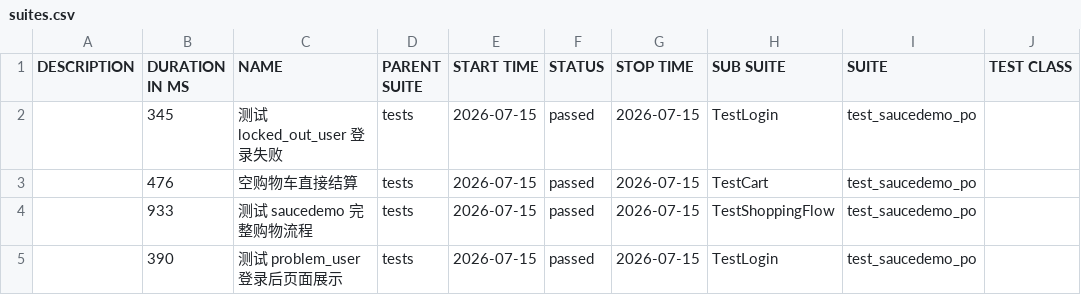
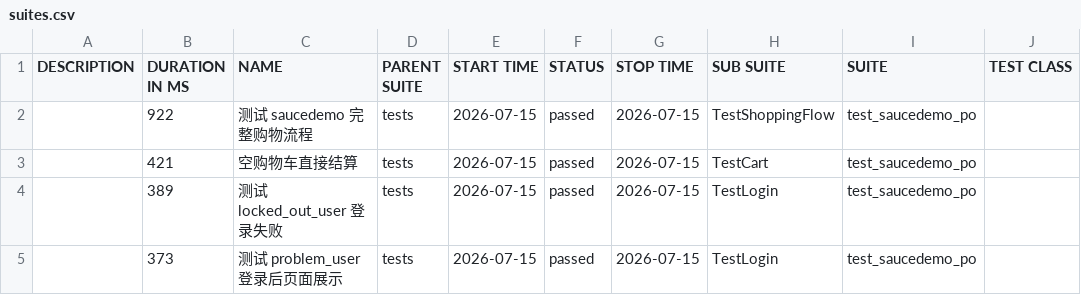
Before and after one commit to StillStream-ink/software-testing-notes, a CSV file: allure-report/data/suites.csv, drawn as a sheet; only a part is shown; the diff names each change by its address in the sheet, - before the commit and + after, or states it on an @@ line.

```diff
--- a/allure-report/data/suites.csv
+++ b/allure-report/data/suites.csv
-B2 (DURATION IN MS): 345
+B2 (DURATION IN MS): 922
-C2 (NAME): 测试 locked_out_user 登录失败
+C2 (NAME): 测试 saucedemo 完整购物流程
-H2 (SUB SUITE): TestLogin
+H2 (SUB SUITE): TestShoppingFlow
-B3 (DURATION IN MS): 476
+B3 (DURATION IN MS): 421
-B4 (DURATION IN MS): 933
+B4 (DURATION IN MS): 389
-C4 (NAME): 测试 saucedemo 完整购物流程
+C4 (NAME): 测试 locked_out_user 登录失败
-H4 (SUB SUITE): TestShoppingFlow
+H4 (SUB SUITE): TestLogin
-B5 (DURATION IN MS): 390
+B5 (DURATION IN MS): 373
```
Also changed, not shown: allure-report/data/behaviors.csv, 48 other files.
